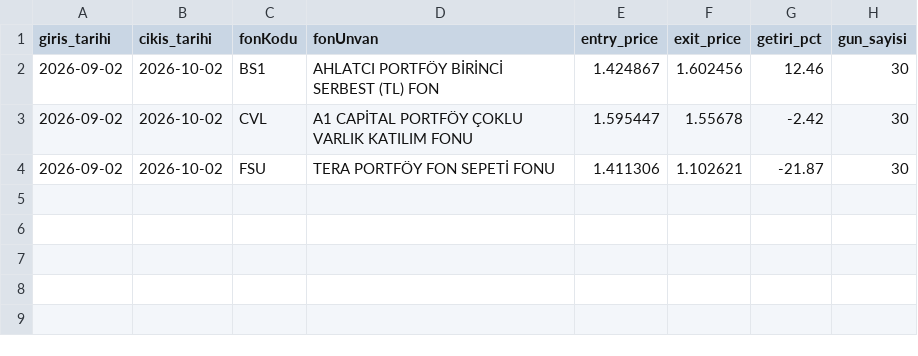
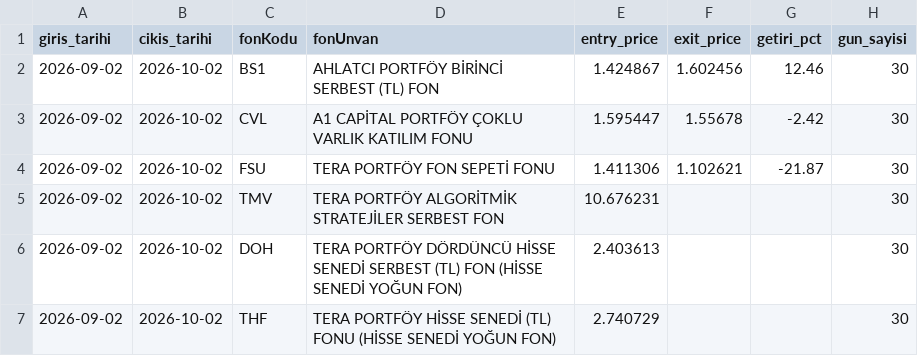
Before and after one commit to alprgl/tefas-search-robot, a CSV file: fon_portfoy_gecmis.csv, drawn as a sheet; the diff names each change by its address in the sheet, - before the commit and + after, or states it on an @@ line.

```diff
--- a/fon_portfoy_gecmis.csv
+++ b/fon_portfoy_gecmis.csv
+row 5: 2026-09-02 | 2026-10-02 | TMV | TERA PORTFÖY ALGORİTMİK STRATEJİLER SERBEST FON | 10.676231 |  |  | 30
+row 6: 2026-09-02 | 2026-10-02 | DOH | TERA PORTFÖY DÖRDÜNCÜ HİSSE SENEDİ SERBEST (TL) FON (HİSSE SENEDİ YOĞUN FON) | 2.403613 |  |  | 30
+row 7: 2026-09-02 | 2026-10-02 | THF | TERA PORTFÖY HİSSE SENEDİ (TL) FONU (HİSSE SENEDİ YOĞUN FON) | 2.740729 |  |  | 30
```
Also changed, not shown: 2 other files.
